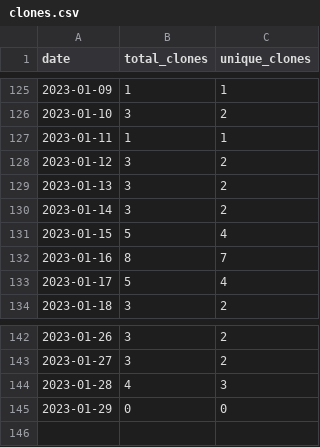
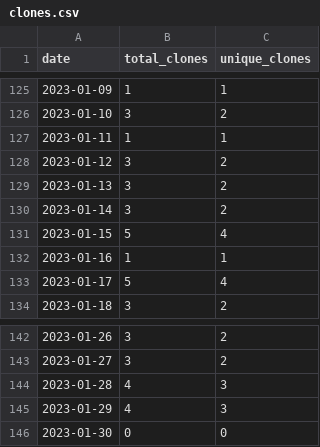
Before and after one commit to MatthewBentz/Comp3220, a CSV file: .traffic/clones.csv, drawn as a sheet; only a part is shown, gaps mark what is left out.

Commit message:
Updating repository traffic graph

```diff
--- a/.traffic/clones.csv
+++ b/.traffic/clones.csv
@@ -131,3 +131,3 @@ date,total_clones,unique_clones
 2023-01-15,5,4
-2023-01-16,8,7
+2023-01-16,1,1
 2023-01-17,5,4
@@ -144,2 +144,3 @@ date,total_clones,unique_clones
 2023-01-28,4,3
-2023-01-29,0,0
+2023-01-29,4,3
+2023-01-30,0,0
```
Also changed, not shown: .traffic/views.csv, 3 other files.
